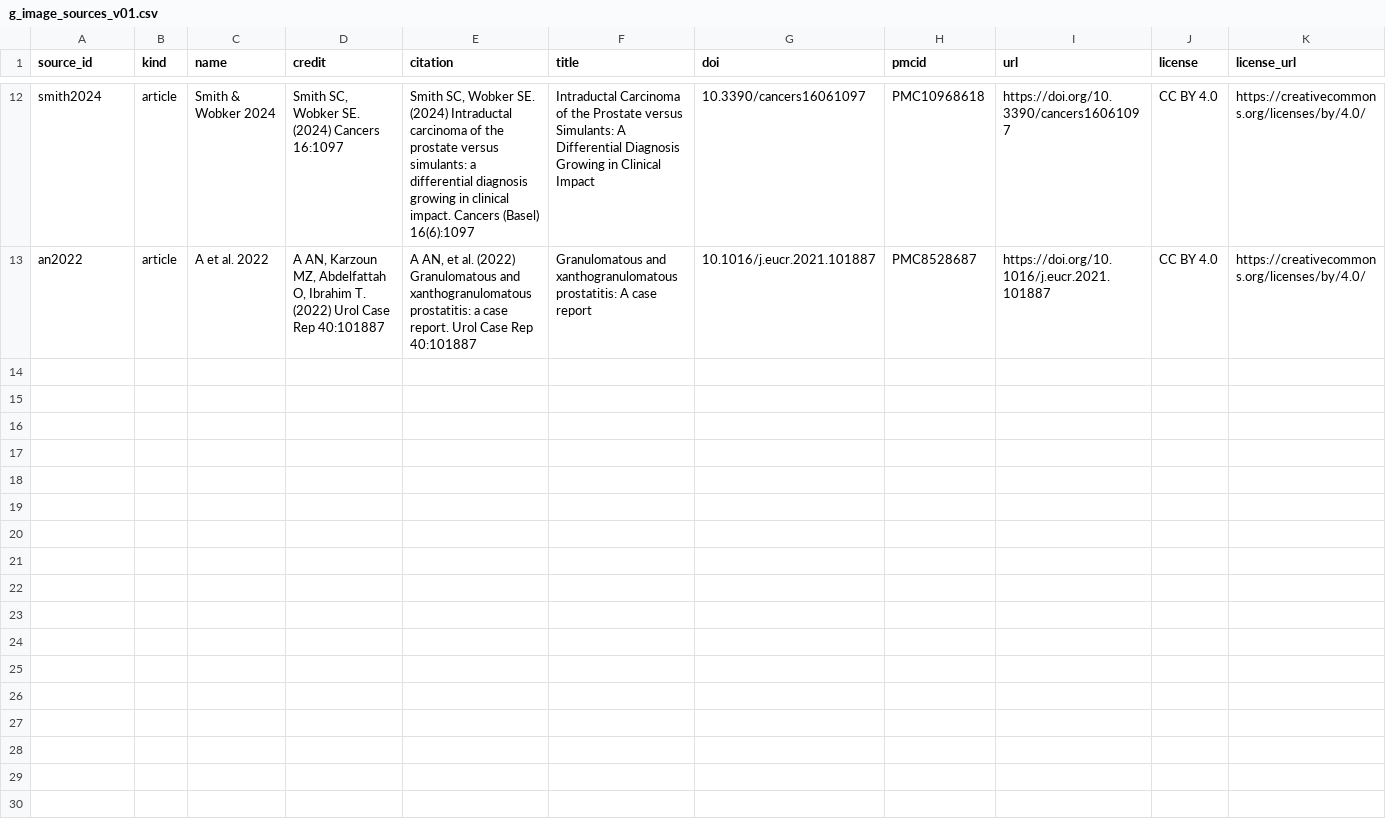
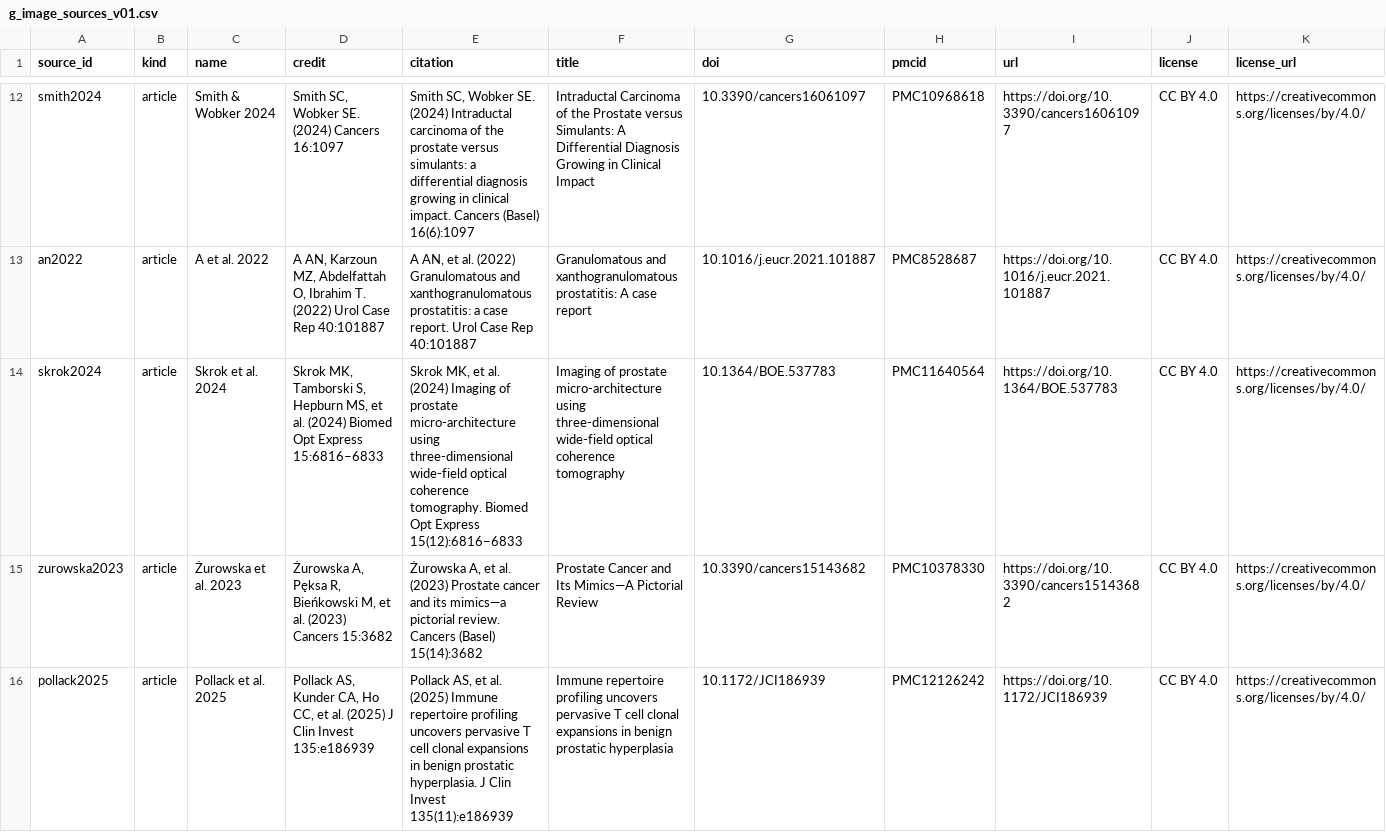
Before and after one commit to AiXLab-GNU/medical-image-atlas, a CSV file: domains/pathology/docs/surveys/pathology_atlas_catalog/g_image_sources_v01.csv, drawn as a sheet; only a part is shown, gaps mark what is left out; rows hold the shown columns only; the diff names each change by its address in the sheet, - before the commit and + after, or states it on an @@ line.

```diff
--- a/domains/pathology/docs/surveys/pathology_atlas_catalog/g_image_sources_v01.csv
+++ b/domains/pathology/docs/surveys/pathology_atlas_catalog/g_image_sources_v01.csv
+row 14: skrok2024 | article | Skrok et al. 2024 | Skrok MK, Tamborski S, Hepburn MS, et al. (2024) Biomed Opt Express 15:6816–6833 | Skrok MK, et al. (2024) Imaging of prostate micro-architecture using three-dimensional wide-field optical coherence tomography. Biomed Opt Express 15(12):6816–6833 | Imaging of prostate micro-architecture using three-dimensional wide-field optical coherence tomography | 10.1364/BOE.537783 | PMC11640564 | https://doi.org/10.1364/BOE.537783 | CC BY 4.0 | https://creativecommons.org/licenses/by/4.0/
+row 15: zurowska2023 | article | Żurowska et al. 2023 | Żurowska A, Pęksa R, Bieńkowski M, et al. (2023) Cancers 15:3682 | Żurowska A, et al. (2023) Prostate cancer and its mimics—a pictorial review. Cancers (Basel) 15(14):3682 | Prostate Cancer and Its Mimics—A Pictorial Review | 10.3390/cancers15143682 | PMC10378330 | https://doi.org/10.3390/cancers15143682 | CC BY 4.0 | https://creativecommons.org/licenses/by/4.0/
+row 16: pollack2025 | article | Pollack et al. 2025 | Pollack AS, Kunder CA, Ho CC, et al. (2025) J Clin Invest 135:e186939 | Pollack AS, et al. (2025) Immune repertoire profiling uncovers pervasive T cell clonal expansions in benign prostatic hyperplasia. J Clin Invest 135(11):e186939 | Immune repertoire profiling uncovers pervasive T cell clonal expansions in benign prostatic hyperplasia | 10.1172/JCI186939 | PMC12126242 | https://doi.org/10.1172/JCI186939 | CC BY 4.0 | https://creativecommons.org/licenses/by/4.0/
```
Also changed, not shown: domains/pathology/docs/surveys/pathology_atlas_catalog/g_provider_figures_v01.csv, domains/pathology/docs/surveys/pathology_atlas_catalog/h_masked_figure_items_v01.csv, 30 other files.
